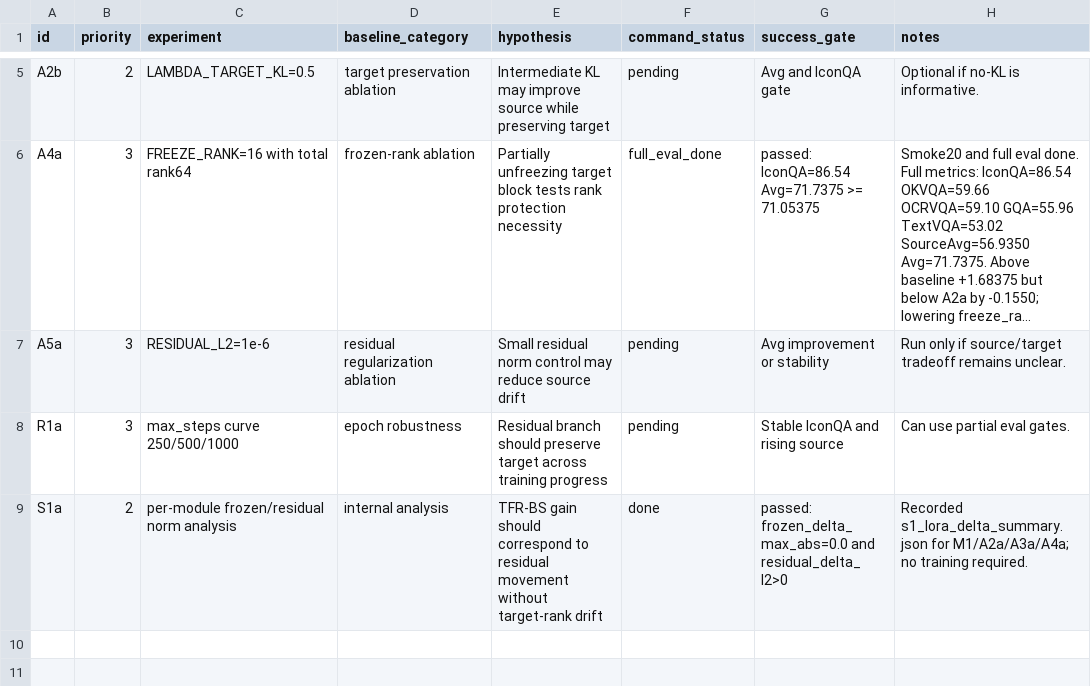
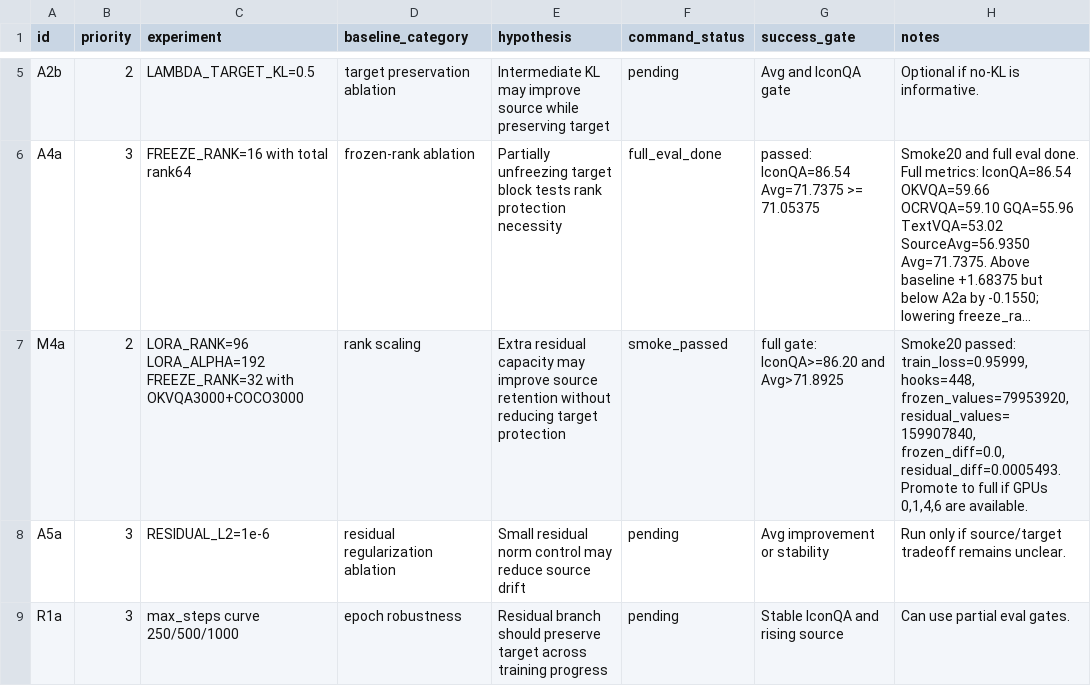
Before and after one commit to BoyangGuo1789/LoRASculpt-repro, a CSV file: experiments/tfr_bs_full_suite/ablation_plan.csv, drawn as a sheet; only a part is shown, gaps mark what is left out; the shorter side is filled out with more unchanged rows; long unchanged cells end in …; the diff names each change by its address in the sheet, - before the commit and + after, or states it on an @@ line.

```diff
--- a/experiments/tfr_bs_full_suite/ablation_plan.csv
+++ b/experiments/tfr_bs_full_suite/ablation_plan.csv
+row 7: M4a | 2 | LORA_RANK=96 LORA_ALPHA=192 FREEZE_RANK=32 with OKVQA3000+COCO3000 | rank scaling | Extra residual capacity may improve source retention without reducing target protection | smoke_passed | full gate: IconQA>=86.20 and Avg>71.8925 | Smoke20 passed: train_loss=0.95999, hooks=448, frozen_values=79953920, residual_values=159907840, frozen_diff=0.0, residual_diff=0.0005493. Promote to full if GPUs 0,1,4,6 are available.
```
Also changed, not shown: experiments/tfr_bs_full_suite/results.csv, 2 other files.
